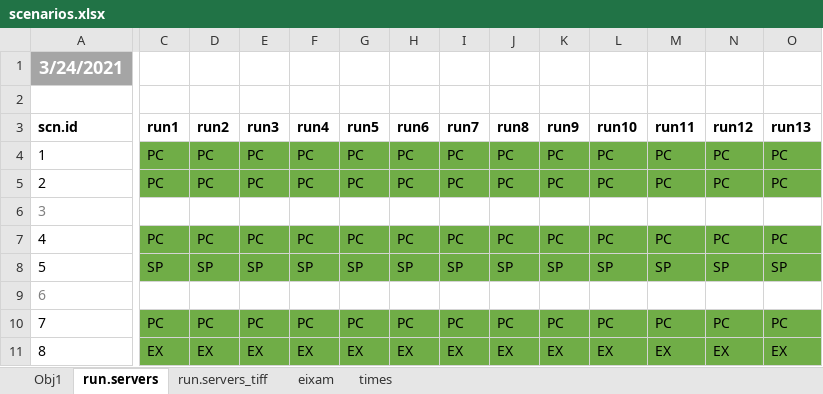
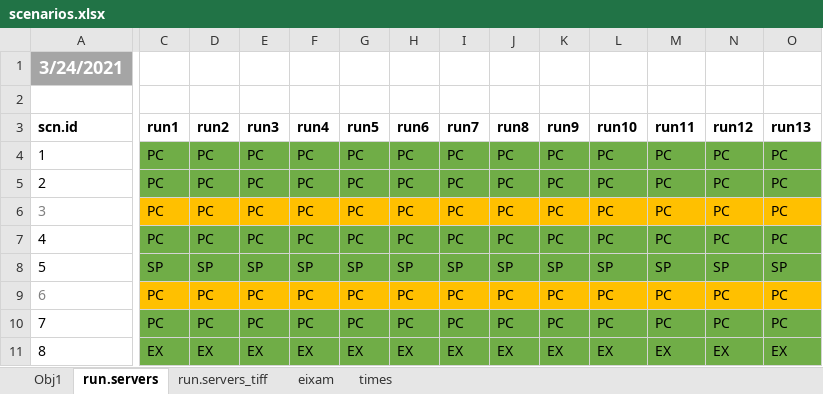
Before and after one commit to nuaquilue/MEDFIRE, an Excel workbook: scenarios.xlsx, sheet run.servers, drawn as a sheet; only a part is shown, gaps mark what is left out; values as stored, in another font and other column widths than the file's, no borders; the diff covers the shown part only; the diff names each change by its address in the sheet, - before the commit and + after, or states it on an @@ line.

```diff
--- a/scenarios.xlsx (sheet run.servers)
+++ b/scenarios.xlsx (sheet run.servers)
-C6 (run1): (empty)
+C6 (run1): PC
-C6:O6 fill: none
+C6:O6 fill: #FFC000
-D6 (run2): (empty)
+D6 (run2): PC
-E6 (run3): (empty)
+E6 (run3): PC
-F6 (run4): (empty)
+F6 (run4): PC
-G6 (run5): (empty)
+G6 (run5): PC
-H6 (run6): (empty)
+H6 (run6): PC
-I6 (run7): (empty)
+I6 (run7): PC
-J6 (run8): (empty)
+J6 (run8): PC
-K6 (run9): (empty)
+K6 (run9): PC
-L6 (run10): (empty)
+L6 (run10): PC
-M6 (run11): (empty)
+M6 (run11): PC
-N6 (run12): (empty)
+N6 (run12): PC
-O6 (run13): (empty)
+O6 (run13): PC
-C9 (run1): (empty)
+C9 (run1): PC
-C9:O9 fill: none
+C9:O9 fill: #FFC000
-D9 (run2): (empty)
+D9 (run2): PC
-E9 (run3): (empty)
+E9 (run3): PC
-F9 (run4): (empty)
+F9 (run4): PC
-G9 (run5): (empty)
+G9 (run5): PC
-H9 (run6): (empty)
+H9 (run6): PC
-I9 (run7): (empty)
+I9 (run7): PC
-J9 (run8): (empty)
+J9 (run8): PC
-K9 (run9): (empty)
+K9 (run9): PC
-L9 (run10): (empty)
+L9 (run10): PC
-M9 (run11): (empty)
+M9 (run11): PC
-N9 (run12): (empty)
+N9 (run12): PC
-O9 (run13): (empty)
+O9 (run13): PC
```
Also changed, not shown: 1 added row, 1 removed row, 71 edited cells and cell formats elsewhere in this sheet, sheet Obj1, 7 other files.
